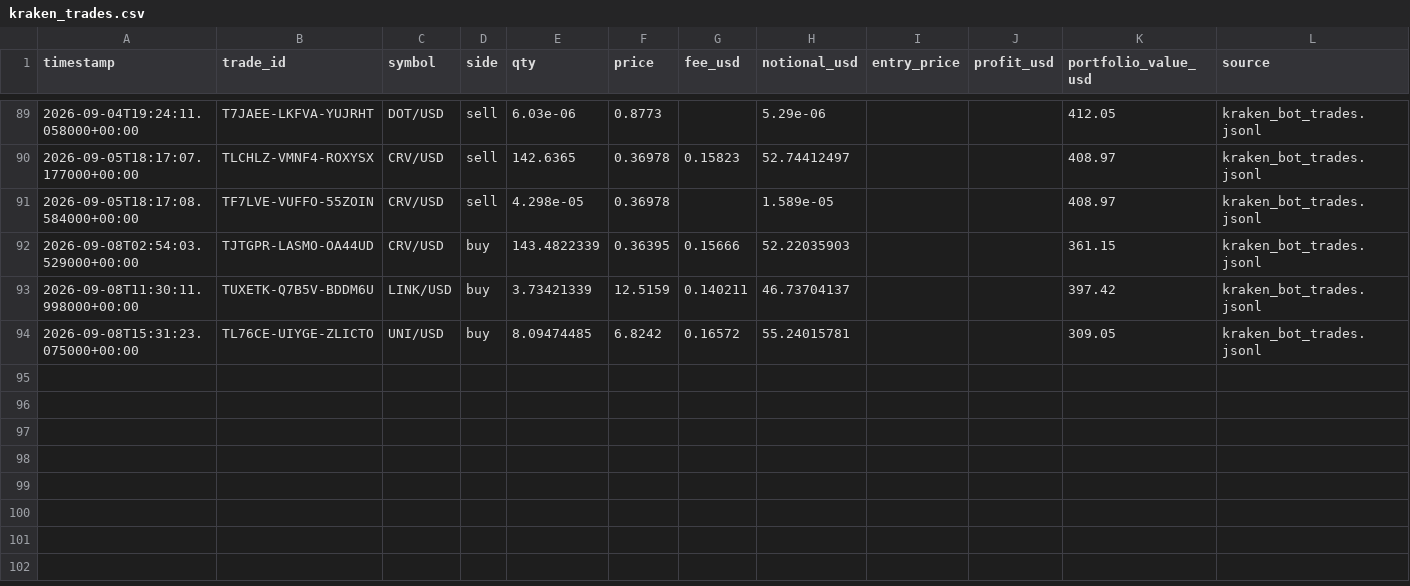
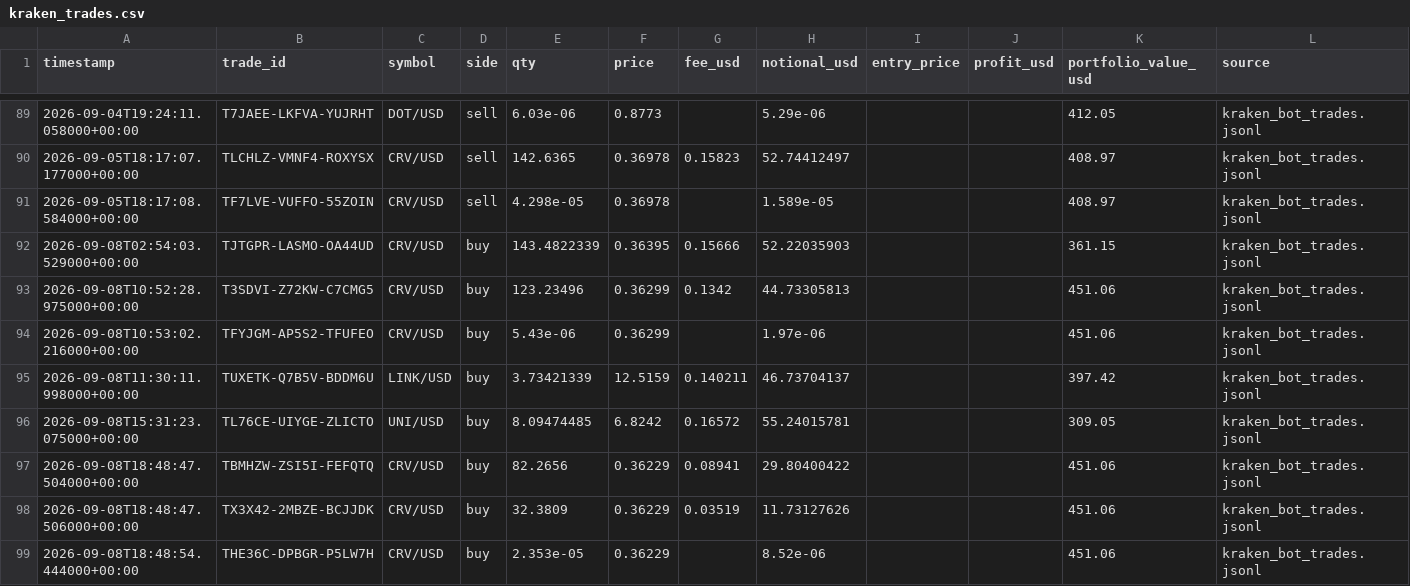
Before and after one commit to Bramsmit/Kraken-bot, a CSV file: data/kraken_trades.csv, drawn as a sheet; only a part is shown, gaps mark what is left out.

```diff
--- a/data/kraken_trades.csv
+++ b/data/kraken_trades.csv
@@ -92,3 +92,8 @@ timestamp,trade_id,symbol,side,qty,price,fee_usd,notional_usd,entry_price,profit
 2026-09-08T02:54:03.529000+00:00,TJTGPR-LASMO-OA44UD,CRV/USD,buy,143.4822339,0.36395,0.15666,52.22035903,,,361.15,kraken_bot_trades.jsonl
+2026-09-08T10:52:28.975000+00:00,T3SDVI-Z72KW-C7CMG5,CRV/USD,buy,123.23496,0.36299,0.1342,44.73305813,,,451.06,kraken_bot_trades.jsonl
+2026-09-08T10:53:02.216000+00:00,TFYJGM-AP5S2-TFUFEO,CRV/USD,buy,5.43e-06,0.36299,,1.97e-06,,,451.06,kraken_bot_trades.jsonl
 2026-09-08T11:30:11.998000+00:00,TUXETK-Q7B5V-BDDM6U,LINK/USD,buy,3.73421339,12.5159,0.140211,46.73704137,,,397.42,kraken_bot_trades.jsonl
 2026-09-08T15:31:23.075000+00:00,TL76CE-UIYGE-ZLICTO,UNI/USD,buy,8.09474485,6.8242,0.16572,55.24015781,,,309.05,kraken_bot_trades.jsonl
+2026-09-08T18:48:47.504000+00:00,TBMHZW-ZSI5I-FEFQTQ,CRV/USD,buy,82.2656,0.36229,0.08941,29.80400422,,,451.06,kraken_bot_trades.jsonl
+2026-09-08T18:48:47.506000+00:00,TX3X42-2MBZE-BCJJDK,CRV/USD,buy,32.3809,0.36229,0.03519,11.73127626,,,451.06,kraken_bot_trades.jsonl
+2026-09-08T18:48:54.444000+00:00,THE36C-DPBGR-P5LW7H,CRV/USD,buy,2.353e-05,0.36229,,8.52e-06,,,451.06,kraken_bot_trades.jsonl
```
Also changed, not shown: 1 other file.
